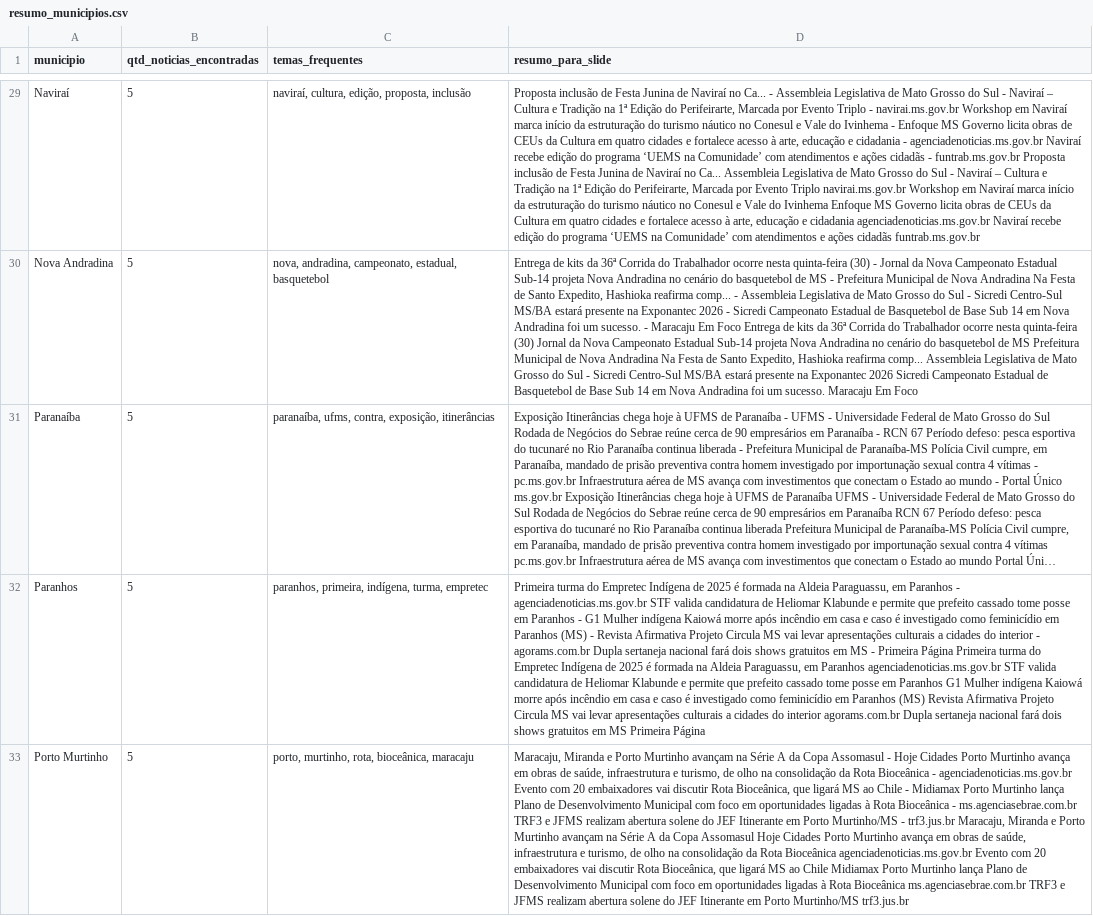
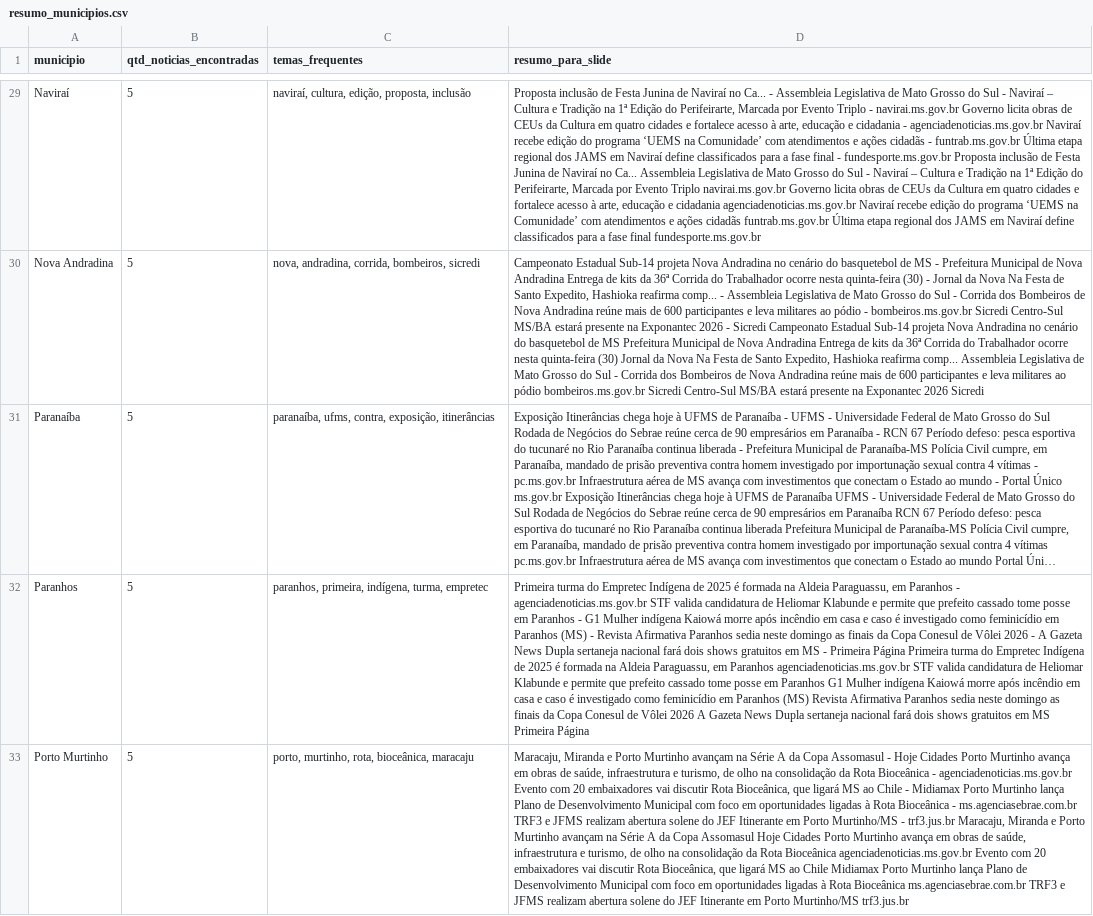
Before and after one commit to AlessandroMassulo/noticias-ms, a CSV file: data/resumo_municipios.csv, drawn as a sheet; only a part is shown, gaps mark what is left out; long unchanged cells end in …; the diff covers the shown part only; the diff names each change by its address in the sheet, - before the commit and + after, or states it on an @@ line.

```diff
--- a/data/resumo_municipios.csv
+++ b/data/resumo_municipios.csv
-D29 (resumo_para_slide): …- navirai.ms.gov.br Workshop em Naviraí marca início da estruturação do turismo náutico no Conesul e Vale do Ivinhema - Enfoque MS Governo licita obras de CEUs da Cultura em quatro cidades e fortalece acesso à arte, educação e cidadania - agenciadenoticias.ms.gov.br Naviraí recebe edição do programa ‘UEMS na Comunidade’ com atendimentos e ações cidadãs - funtrab.ms.gov.br Proposta inclusão de Festa Junina de Naviraí no Ca... Assembleia Legislativa de Mato Grosso do Sul - Naviraí – Cultura e Tradição na 1ª Edição do Perifeirarte, Marcada por Evento Triplo navirai.ms.gov.br Workshop em Naviraí marca início da estruturação do turismo náutico no Conesul e Vale do Ivinhema Enfoque MS Governo licita obras de CEUs da Cultura em quatro cidades e fortalece acesso à arte, educação e cidadania agenciadenoticias.ms.gov.br Naviraí recebe edição do programa ‘UEMS na Comunidade’ com atendimentos e ações cidadãs funtrab.ms.gov.br
+D29 (resumo_para_slide): …- navirai.ms.gov.br Governo licita obras de CEUs da Cultura em quatro cidades e fortalece acesso à arte, educação e cidadania - agenciadenoticias.ms.gov.br Naviraí recebe edição do programa ‘UEMS na Comunidade’ com atendimentos e ações cidadãs - funtrab.ms.gov.br Última etapa regional dos JAMS em Naviraí define classificados para a fase final - fundesporte.ms.gov.br Proposta inclusão de Festa Junina de Naviraí no Ca... Assembleia Legislativa de Mato Grosso do Sul - Naviraí – Cultura e Tradição na 1ª Edição do Perifeirarte, Marcada por Evento Triplo navirai.ms.gov.br Governo licita obras de CEUs da Cultura em quatro cidades e fortalece acesso à arte, educação e cidadania agenciadenoticias.ms.gov.br Naviraí recebe edição do programa ‘UEMS na Comunidade’ com atendimentos e ações cidadãs funtrab.ms.gov.br Última etapa regional dos JAMS em Naviraí define classificados para a fase final fundesporte.ms.gov.br
-C30 (temas_frequentes): nova, andradina, campeonato, estadual, basquetebol
+C30 (temas_frequentes): nova, andradina, corrida, bombeiros, sicredi
-D30 (resumo_para_slide): Entrega de kits da 36ª Corrida do Trabalhador ocorre nesta quinta-feira (30) - Jornal da Nova Campeonato Estadual Sub-14 projeta Nova Andradina no cenário do basquetebol de MS - Prefeitura Municipal de Nova Andradina Na Festa de Santo Expedito, Hashioka reafirma comp... - Assembleia Legislativa de Mato Grosso do Sul - Sicredi Centro-Sul MS/BA estará presente na Exponantec 2026 - Sicredi Campeonato Estadual de Basquetebol de Base Sub 14 em Nova Andradina foi um sucesso. - Maracaju Em Foco Entrega de kits da 36ª Corrida do Trabalhador ocorre nesta quinta-feira (30) Jornal da Nova Campeonato Estadual Sub-14 projeta Nova Andradina no cenário do basquetebol de MS Prefeitura Municipal de Nova Andradina Na Festa de Santo Expedito, Hashioka reafirma comp... Assembleia Legislativa de Mato Grosso do Sul - Sicredi Centro-Sul MS/BA estará presente na Exponantec 2026 Sicredi Campeonato Estadual de Basquetebol de Base Sub 14 em Nova Andradina foi um sucesso. Maracaju Em Foco
+D30 (resumo_para_slide): Campeonato Estadual Sub-14 projeta Nova Andradina no cenário do basquetebol de MS - Prefeitura Municipal de Nova Andradina Entrega de kits da 36ª Corrida do Trabalhador ocorre nesta quinta-feira (30) - Jornal da Nova Na Festa de Santo Expedito, Hashioka reafirma comp... - Assembleia Legislativa de Mato Grosso do Sul - Corrida dos Bombeiros de Nova Andradina reúne mais de 600 participantes e leva militares ao pódio - bombeiros.ms.gov.br Sicredi Centro-Sul MS/BA estará presente na Exponantec 2026 - Sicredi Campeonato Estadual Sub-14 projeta Nova Andradina no cenário do basquetebol de MS Prefeitura Municipal de Nova Andradina Entrega de kits da 36ª Corrida do Trabalhador ocorre nesta quinta-feira (30) Jornal da Nova Na Festa de Santo Expedito, Hashioka reafirma comp... Assembleia Legislativa de Mato Grosso do Sul - Corrida dos Bombeiros de Nova Andradina reúne mais de 600 participantes e leva militares ao pódio bombeiros.ms.gov.br Sicredi Centro-Sul MS/BA estará presente na Exponantec 2026 Sicredi
-D32 (resumo_para_slide): …Revista Afirmativa Projeto Circula MS vai levar apresentações culturais a cidades do interior - agorams.com.br Dupla sertaneja nacional fará dois shows gratuitos em MS - Primeira Página Primeira turma do Empretec Indígena de 2025 é formada na Aldeia Paraguassu, em Paranhos agenciadenoticias.ms.gov.br STF valida candidatura de Heliomar Klabunde e permite que prefeito cassado tome posse em Paranhos G1 Mulher indígena Kaiowá morre após incêndio em casa e caso é investigado como feminicídio em Paranhos (MS) Revista Afirmativa Projeto Circula MS vai levar apresentações culturais a cidades do interior agorams.com.br Dupla sertaneja…
+D32 (resumo_para_slide): …Revista Afirmativa Paranhos sedia neste domingo as finais da Copa Conesul de Vôlei 2026 - A Gazeta News Dupla sertaneja nacional fará dois shows gratuitos em MS - Primeira Página Primeira turma do Empretec Indígena de 2025 é formada na Aldeia Paraguassu, em Paranhos agenciadenoticias.ms.gov.br STF valida candidatura de Heliomar Klabunde e permite que prefeito cassado tome posse em Paranhos G1 Mulher indígena Kaiowá morre após incêndio em casa e caso é investigado como feminicídio em Paranhos (MS) Revista Afirmativa Paranhos sedia neste domingo as finais da Copa Conesul de Vôlei 2026 A Gazeta News Dupla sertaneja…
```
Also changed, not shown: 36 edited cells elsewhere in this file, data/noticias_coletadas.csv.
